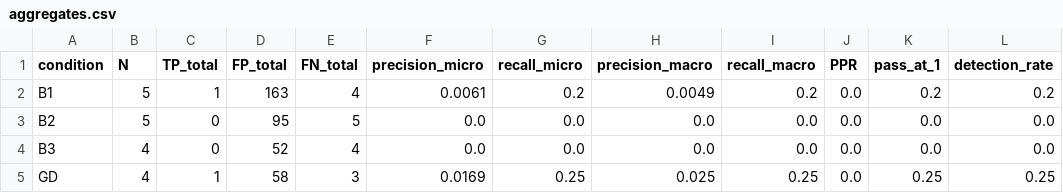
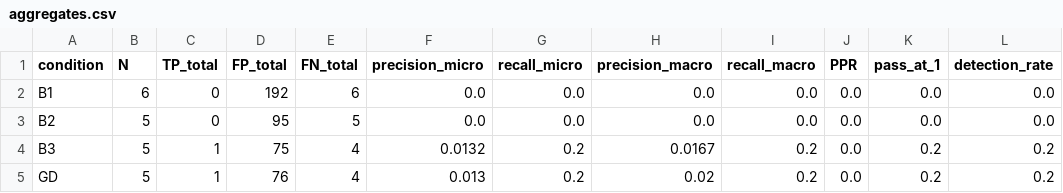
Before and after one commit to AndBrilliant/GraduatedDissentBench, a CSV file: data/spot/scoring/pilot_n10/aggregates.csv, drawn as a sheet.

```diff
--- a/data/spot/scoring/pilot_n10/aggregates.csv
+++ b/data/spot/scoring/pilot_n10/aggregates.csv
@@ -1,5 +1,5 @@
 condition,N,TP_total,FP_total,FN_total,precision_micro,recall_micro,precision_macro,recall_macro,PPR,pass_at_1,detection_rate
-B1,5,1,163,4,0.0061,0.2,0.0049,0.2,0.0,0.2,0.2
+B1,6,0,192,6,0.0,0.0,0.0,0.0,0.0,0.0,0.0
 B2,5,0,95,5,0.0,0.0,0.0,0.0,0.0,0.0,0.0
-B3,4,0,52,4,0.0,0.0,0.0,0.0,0.0,0.0,0.0
-GD,4,1,58,3,0.0169,0.25,0.025,0.25,0.0,0.25,0.25
+B3,5,1,75,4,0.0132,0.2,0.0167,0.2,0.0,0.2,0.2
+GD,5,1,76,4,0.013,0.2,0.02,0.2,0.0,0.2,0.2
```
Also changed, not shown: data/spot/scoring/pilot_n10/per_paper.csv, 4 other files.
